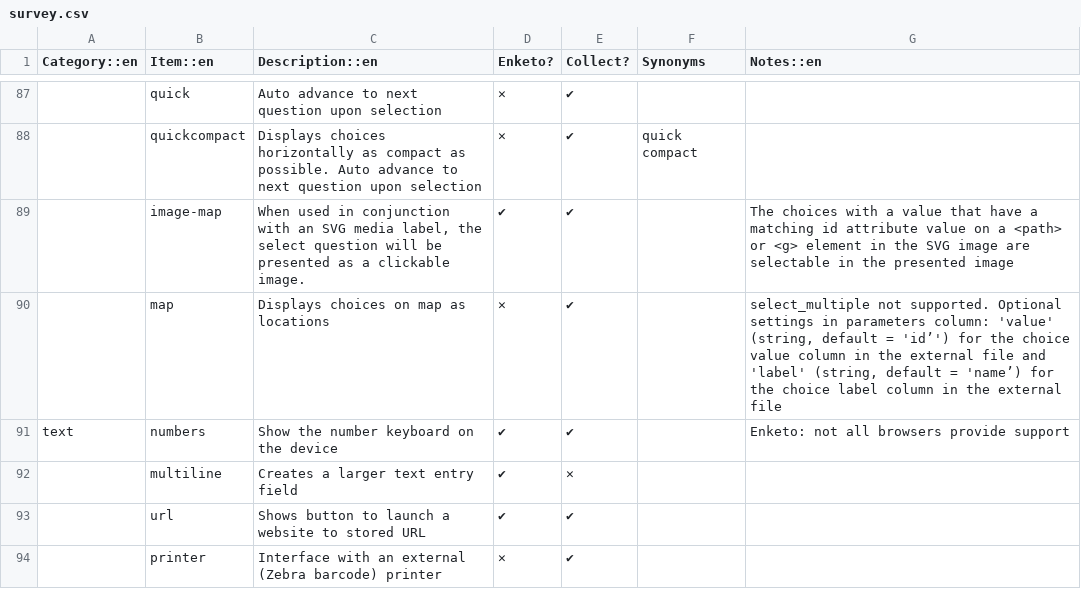
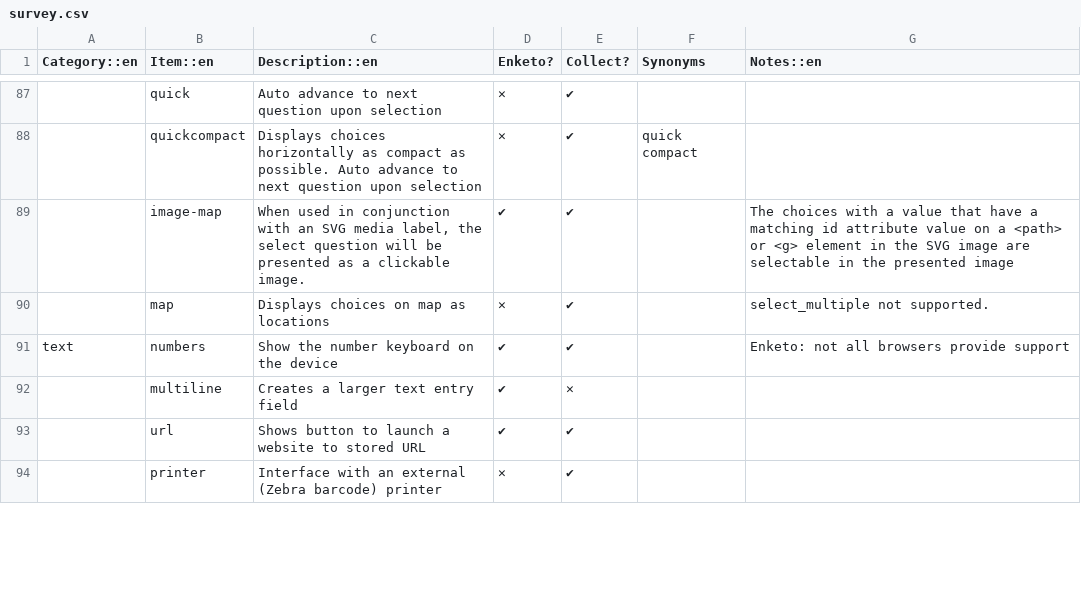
Before and after one commit to XLSForm/xlsform.github.io, a CSV file: _data/survey.csv, drawn as a sheet; only a part is shown, gaps mark what is left out; the diff names each change by its address in the sheet, - before the commit and + after, or states it on an @@ line.

Commit message:
Update survey.csv

```diff
--- a/_data/survey.csv
+++ b/_data/survey.csv
-G90 (Notes::en): …not supported. Optional settings in parameters column: 'value' (string, default = 'id’') for the choice value column in the external file and 'label' (string, default = 'name’) for the choice label column in the external file
+G90 (Notes::en): …not supported.
```
